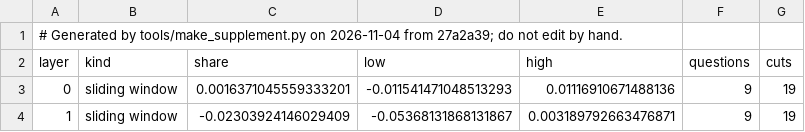
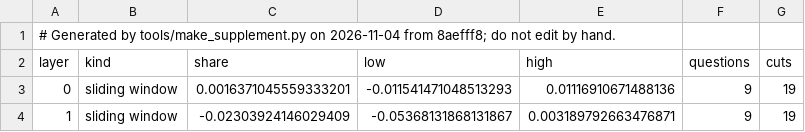
Before and after one commit to shrey-Bish/cse598-cot-faithfulness, a CSV file: docs/paper/supplement/figures/readout_by_layer.csv, drawn as a sheet; only a part is shown.

```diff
--- a/docs/paper/supplement/figures/readout_by_layer.csv
+++ b/docs/paper/supplement/figures/readout_by_layer.csv
@@ -1,2 +1,2 @@
-# Generated by tools/make_supplement.py on 2026-11-04 from 27a2a39; do not edit by hand.
+# Generated by tools/make_supplement.py on 2026-11-04 from 8aefff8; do not edit by hand.
 layer,kind,share,low,high,questions,cuts
```
Also changed, not shown: docs/paper/supplement/figures/cue_experiments.csv, docs/paper/supplement/figures/readout_setA_vs_test2.csv, 43 other files.
